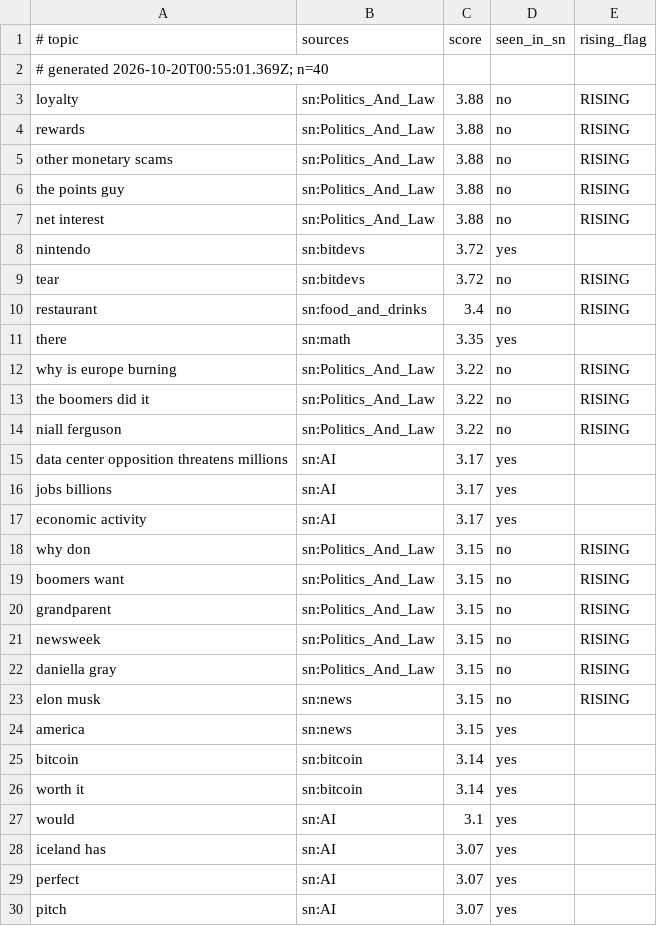
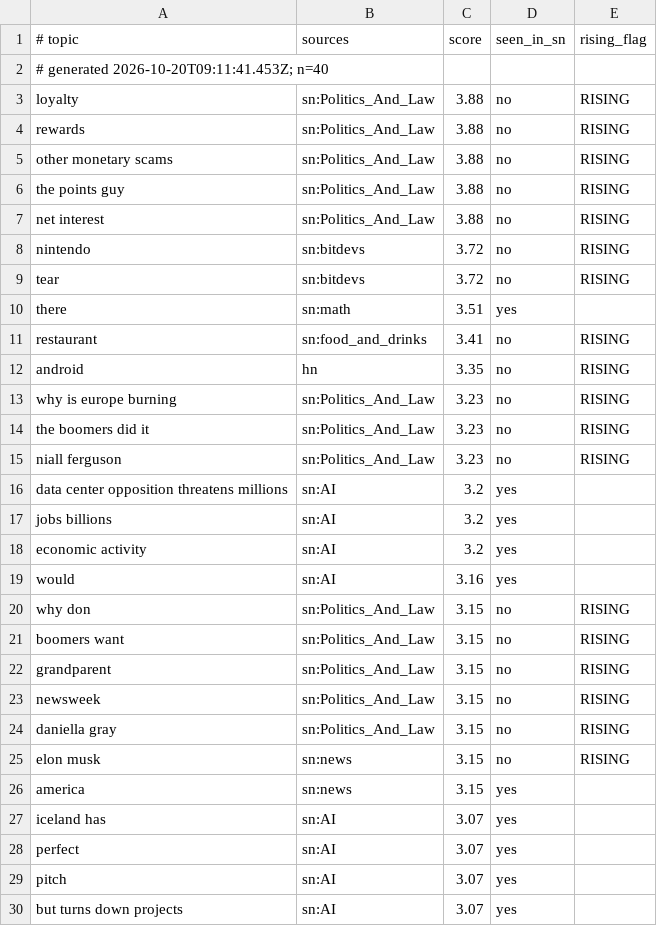
Before and after one commit to TheOnlyXic/sn-monetization-runtime, a TSV file: data/trending/topics.tsv, drawn as a sheet; only a part is shown; the shorter side is filled out with more unchanged rows; the diff covers the shown part only.

```diff
--- a/data/trending/topics.tsv
+++ b/data/trending/topics.tsv
@@ -1,3 +1,3 @@
 # topic	sources	score	seen_in_sn	rising_flag
-# generated 2026-10-20T00:55:01.369Z; n=40
+# generated 2026-10-20T09:11:41.453Z; n=40
 loyalty	sn:Politics_And_Law	3.88	no	RISING
@@ -7,12 +7,14 @@ the points guy	sn:Politics_And_Law	3.88	no	RISING
 net interest	sn:Politics_And_Law	3.88	no	RISING
-nintendo	sn:bitdevs	3.72	yes	
+nintendo	sn:bitdevs	3.72	no	RISING
 tear	sn:bitdevs	3.72	no	RISING
-restaurant	sn:food_and_drinks	3.4	no	RISING
-there	sn:math	3.35	yes	
-why is europe burning	sn:Politics_And_Law	3.22	no	RISING
-the boomers did it	sn:Politics_And_Law	3.22	no	RISING
-niall ferguson	sn:Politics_And_Law	3.22	no	RISING
-data center opposition threatens millions	sn:AI	3.17	yes	
-jobs billions	sn:AI	3.17	yes	
-economic activity	sn:AI	3.17	yes	
+there	sn:math	3.51	yes	
+restaurant	sn:food_and_drinks	3.41	no	RISING
+android	hn	3.35	no	RISING
+why is europe burning	sn:Politics_And_Law	3.23	no	RISING
+the boomers did it	sn:Politics_And_Law	3.23	no	RISING
+niall ferguson	sn:Politics_And_Law	3.23	no	RISING
+data center opposition threatens millions	sn:AI	3.2	yes	
+jobs billions	sn:AI	3.2	yes	
+economic activity	sn:AI	3.2	yes	
+would	sn:AI	3.16	yes	
 why don	sn:Politics_And_Law	3.15	no	RISING
@@ -24,5 +26,2 @@ elon musk	sn:news	3.15	no	RISING
 america	sn:news	3.15	yes	
-bitcoin	sn:bitcoin	3.14	yes	
-worth it	sn:bitcoin	3.14	yes	
-would	sn:AI	3.1	yes	
 iceland has	sn:AI	3.07	yes	
```
Also changed, not shown: 1 added row and 5 edited cells elsewhere in this file.
